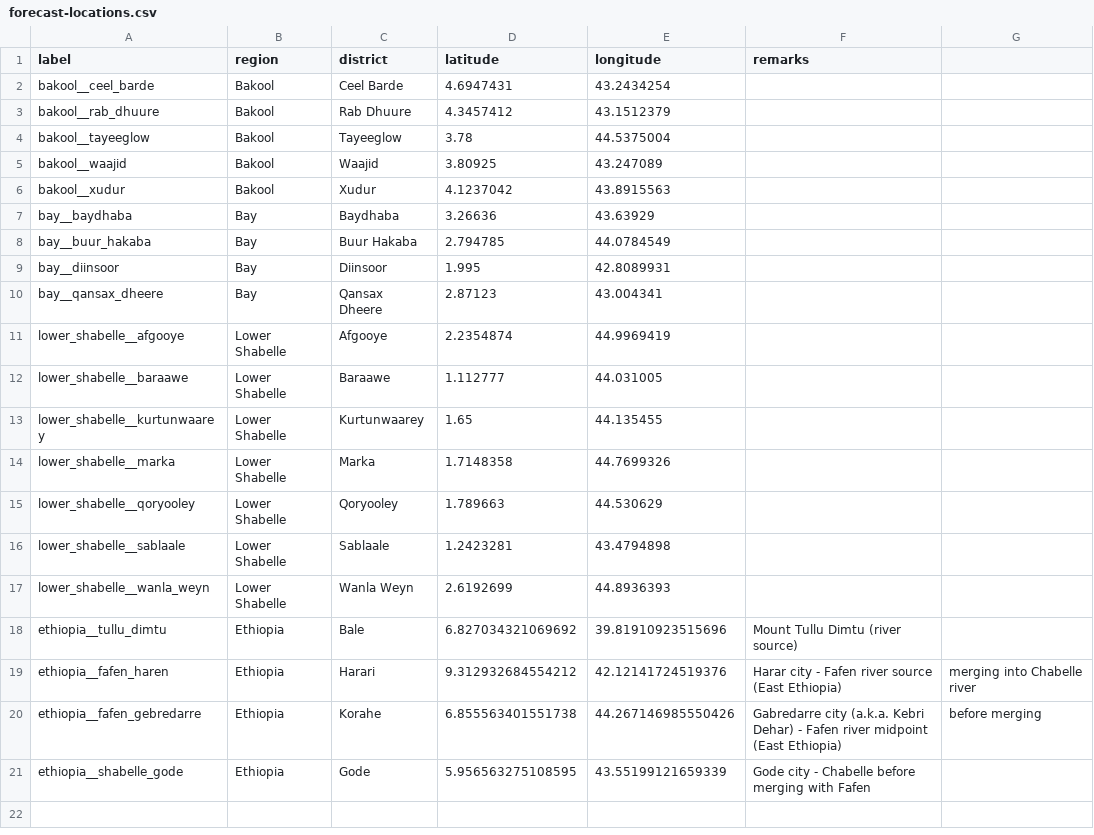
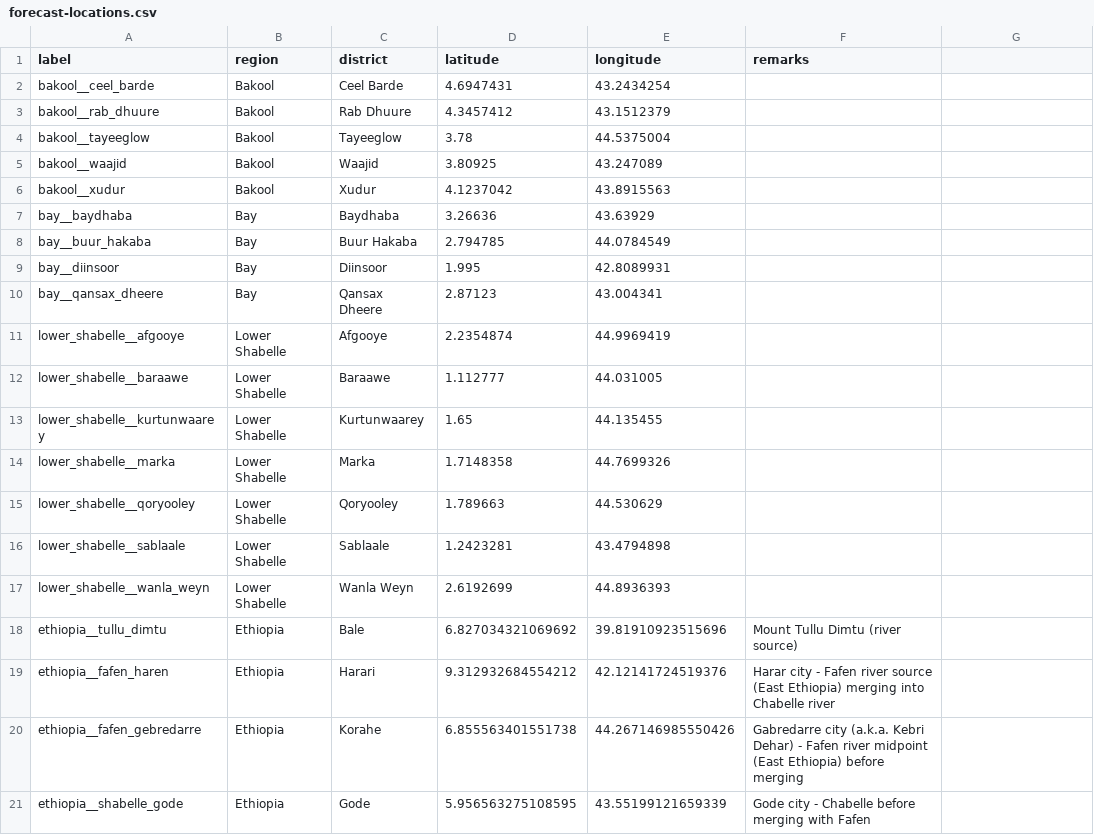
Before and after one commit to saadaal-dev/saadaal-flood-forecaster, a CSV file: data/static/forecast-locations.csv, drawn as a sheet.

Commit message:
Refactor weather data ingestion and processing functions + test

```diff
--- a/data/static/forecast-locations.csv
+++ b/data/static/forecast-locations.csv
@@ -18,4 +18,4 @@ lower_shabelle__wanla_weyn,Lower Shabelle,Wanla Weyn,2.6192699,44.8936393,
 ethiopia__tullu_dimtu,Ethiopia,Bale,6.827034321069692,39.81910923515696,Mount Tullu Dimtu (river source)
-ethiopia__fafen_haren,Ethiopia,Harari,9.312932684554212,42.12141724519376,Harar city - Fafen river source (East Ethiopia), merging into Chabelle river
-ethiopia__fafen_gebredarre,Ethiopia,Korahe,6.855563401551738,44.267146985550426,Gabredarre city (a.k.a. Kebri Dehar) - Fafen river midpoint (East Ethiopia), before merging
+ethiopia__fafen_haren,Ethiopia,Harari,9.312932684554212,42.12141724519376,Harar city - Fafen river source (East Ethiopia) merging into Chabelle river
+ethiopia__fafen_gebredarre,Ethiopia,Korahe,6.855563401551738,44.267146985550426,Gabredarre city (a.k.a. Kebri Dehar) - Fafen river midpoint (East Ethiopia) before merging
 ethiopia__shabelle_gode,Ethiopia,Gode,5.956563275108595,43.55199121659339,Gode city - Chabelle before merging with Fafen
```
Also changed, not shown: 9 other files.
